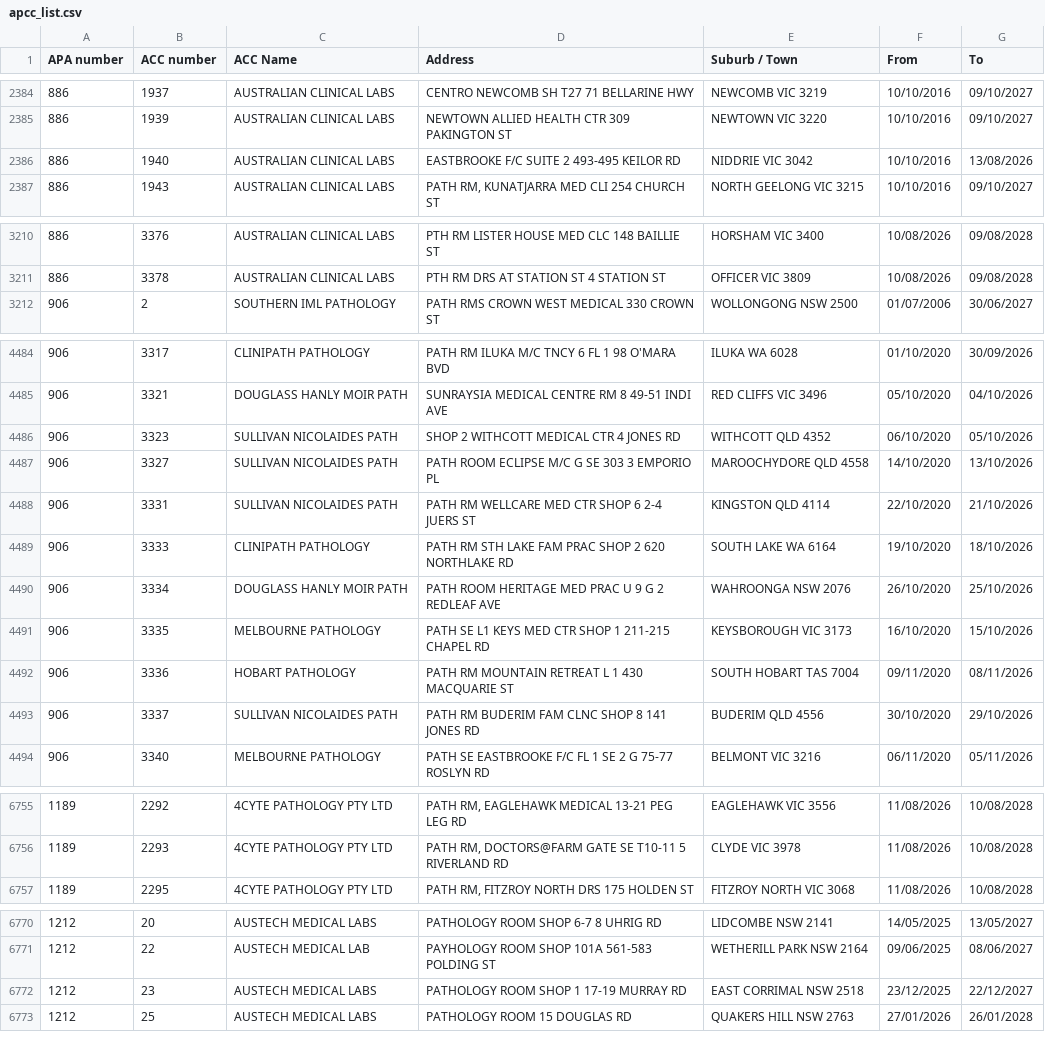
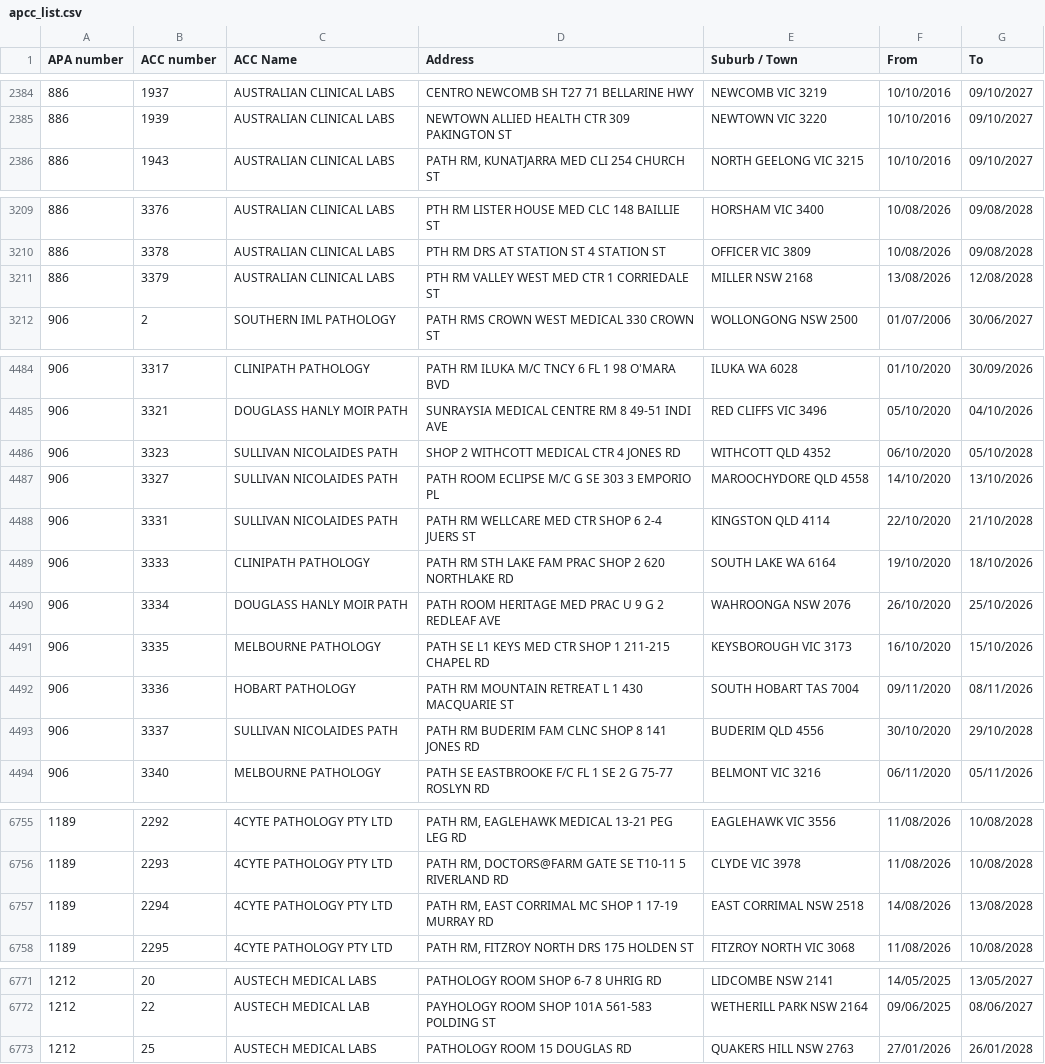
Before and after one commit to nwbort/apcc, a CSV file: apcc_list.csv, drawn as a sheet; only a part is shown, gaps mark what is left out; the diff covers the shown part only.

```diff
--- a/apcc_list.csv
+++ b/apcc_list.csv
@@ -2385,3 +2385,2 @@ APA number,ACC number,ACC Name,Address,Suburb / Town,From,To
 886,1939,AUSTRALIAN CLINICAL LABS,NEWTOWN ALLIED HEALTH CTR 309 PAKINGTON ST,NEWTOWN VIC 3220,10/10/2016,09/10/2027
-886,1940,AUSTRALIAN CLINICAL LABS,EASTBROOKE F/C SUITE 2 493-495 KEILOR RD,NIDDRIE VIC 3042,10/10/2016,13/08/2026
 886,1943,AUSTRALIAN CLINICAL LABS,"PATH RM, KUNATJARRA MED CLI 254 CHURCH ST",NORTH GEELONG VIC 3215,10/10/2016,09/10/2027
@@ -3211,2 +3210,3 @@ APA number,ACC number,ACC Name,Address,Suburb / Town,From,To
 886,3378,AUSTRALIAN CLINICAL LABS,PTH RM DRS AT STATION ST 4 STATION ST,OFFICER VIC 3809,10/08/2026,09/08/2028
+886,3379,AUSTRALIAN CLINICAL LABS,PTH RM VALLEY WEST MED CTR 1 CORRIEDALE ST,MILLER NSW 2168,13/08/2026,12/08/2028
 906,2,SOUTHERN IML PATHOLOGY,PATH RMS CROWN WEST MEDICAL 330 CROWN ST,WOLLONGONG NSW 2500,01/07/2006,30/06/2027
@@ -4485,5 +4485,5 @@ APA number,ACC number,ACC Name,Address,Suburb / Town,From,To
 906,3321,DOUGLASS HANLY MOIR PATH,SUNRAYSIA MEDICAL CENTRE RM 8 49-51 INDI AVE,RED CLIFFS VIC 3496,05/10/2020,04/10/2026
-906,3323,SULLIVAN NICOLAIDES PATH,SHOP 2 WITHCOTT MEDICAL CTR 4 JONES RD,WITHCOTT QLD 4352,06/10/2020,05/10/2026
+906,3323,SULLIVAN NICOLAIDES PATH,SHOP 2 WITHCOTT MEDICAL CTR 4 JONES RD,WITHCOTT QLD 4352,06/10/2020,05/10/2028
 906,3327,SULLIVAN NICOLAIDES PATH,PATH ROOM ECLIPSE M/C G SE 303 3 EMPORIO PL,MAROOCHYDORE QLD 4558,14/10/2020,13/10/2026
-906,3331,SULLIVAN NICOLAIDES PATH,PATH RM WELLCARE MED CTR SHOP 6 2-4 JUERS ST,KINGSTON QLD 4114,22/10/2020,21/10/2026
+906,3331,SULLIVAN NICOLAIDES PATH,PATH RM WELLCARE MED CTR SHOP 6 2-4 JUERS ST,KINGSTON QLD 4114,22/10/2020,21/10/2028
 906,3333,CLINIPATH PATHOLOGY,PATH RM STH LAKE FAM PRAC SHOP 2 620 NORTHLAKE RD,SOUTH LAKE WA 6164,19/10/2020,18/10/2026
@@ -4492,3 +4492,3 @@ APA number,ACC number,ACC Name,Address,Suburb / Town,From,To
 906,3336,HOBART PATHOLOGY,PATH RM MOUNTAIN RETREAT L 1 430 MACQUARIE ST,SOUTH HOBART TAS 7004,09/11/2020,08/11/2026
-906,3337,SULLIVAN NICOLAIDES PATH,PATH RM BUDERIM FAM CLNC SHOP 8 141 JONES RD,BUDERIM QLD 4556,30/10/2020,29/10/2026
+906,3337,SULLIVAN NICOLAIDES PATH,PATH RM BUDERIM FAM CLNC SHOP 8 141 JONES RD,BUDERIM QLD 4556,30/10/2020,29/10/2028
 906,3340,MELBOURNE PATHOLOGY,PATH SE EASTBROOKE F/C FL 1 SE 2 G 75-77 ROSLYN RD,BELMONT VIC 3216,06/11/2020,05/11/2026
@@ -6756,2 +6756,3 @@ APA number,ACC number,ACC Name,Address,Suburb / Town,From,To
 1189,2293,4CYTE PATHOLOGY PTY LTD,"PATH RM, DOCTORS@FARM GATE SE T10-11 5 RIVERLAND RD",CLYDE VIC 3978,11/08/2026,10/08/2028
+1189,2294,4CYTE PATHOLOGY PTY LTD,"PATH RM, EAST CORRIMAL MC SHOP 1 17-19 MURRAY RD",EAST CORRIMAL NSW 2518,14/08/2026,13/08/2028
 1189,2295,4CYTE PATHOLOGY PTY LTD,"PATH RM, FITZROY NORTH DRS 175 HOLDEN ST",FITZROY NORTH VIC 3068,11/08/2026,10/08/2028
@@ -6771,3 +6772,2 @@ APA number,ACC number,ACC Name,Address,Suburb / Town,From,To
 1212,22,AUSTECH MEDICAL LAB,PAYHOLOGY ROOM SHOP 101A 561-583 POLDING ST,WETHERILL PARK NSW 2164,09/06/2025,08/06/2027
-1212,23,AUSTECH MEDICAL LABS,PATHOLOGY ROOM SHOP 1 17-19 MURRAY RD,EAST CORRIMAL NSW 2518,23/12/2025,22/12/2027
 1212,25,AUSTECH MEDICAL LABS,PATHOLOGY ROOM 15 DOUGLAS RD,QUAKERS HILL NSW 2763,27/01/2026,26/01/2028
```
Also changed, not shown: 2 edited cells elsewhere in this file.
